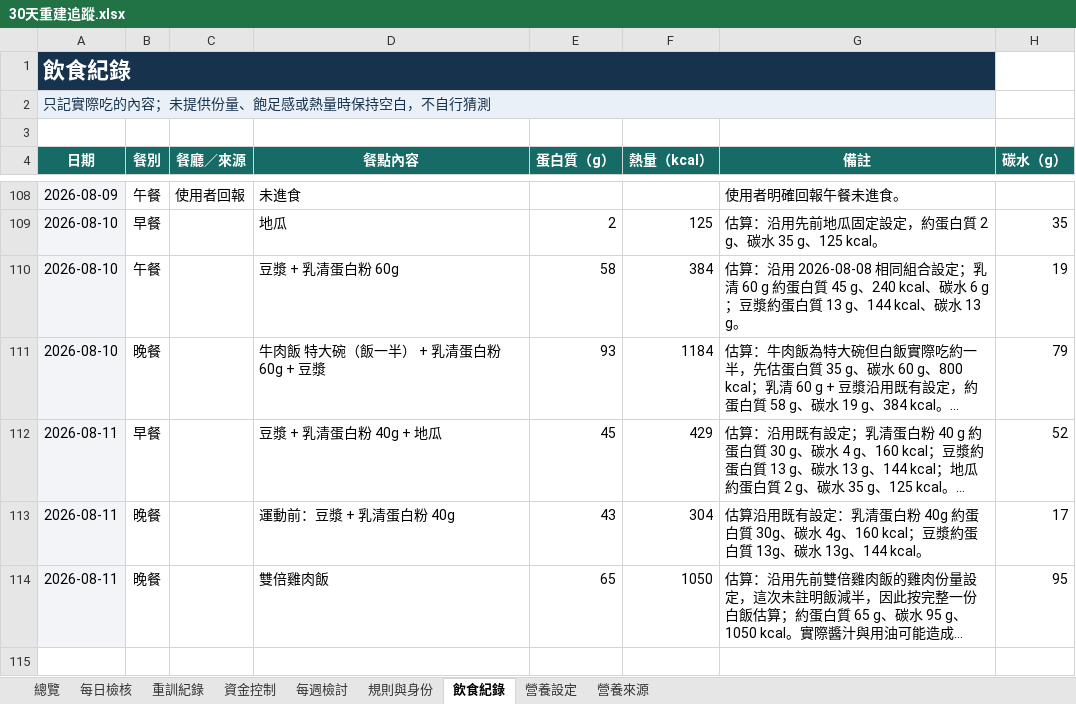
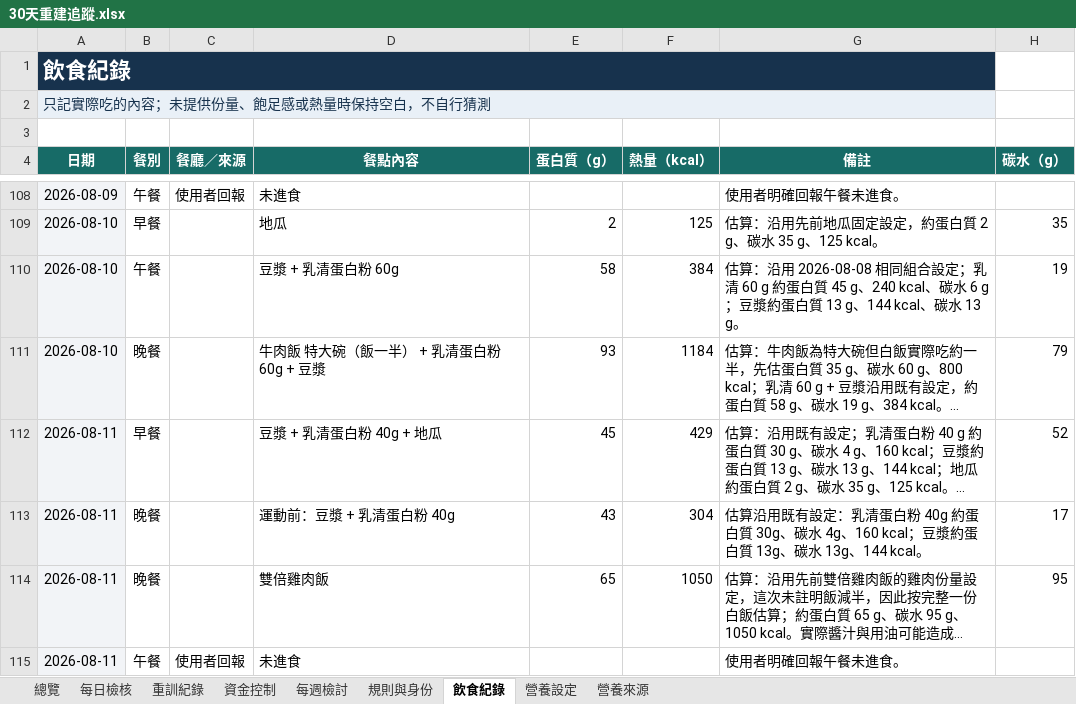
Before and after one commit to asadman1523/30-day-reset-tracker, an Excel workbook: 30天重建追蹤.xlsx, sheet 飲食紀錄, drawn as a sheet; only a part is shown, gaps mark what is left out; long unchanged cells end in …; values as stored, in another font and other column widths than the file's, no borders; the diff names each change by its address in the sheet, - before the commit and + after, or states it on an @@ line.

```diff
--- a/30天重建追蹤.xlsx (sheet 飲食紀錄)
+++ b/30天重建追蹤.xlsx (sheet 飲食紀錄)
+row 115: 2026-08-11 | 午餐 | 使用者回報 | 未進食 |  |  | 使用者明確回報午餐未進食。
```
Also changed, not shown: sheet 每日檢核, 3 other files.
